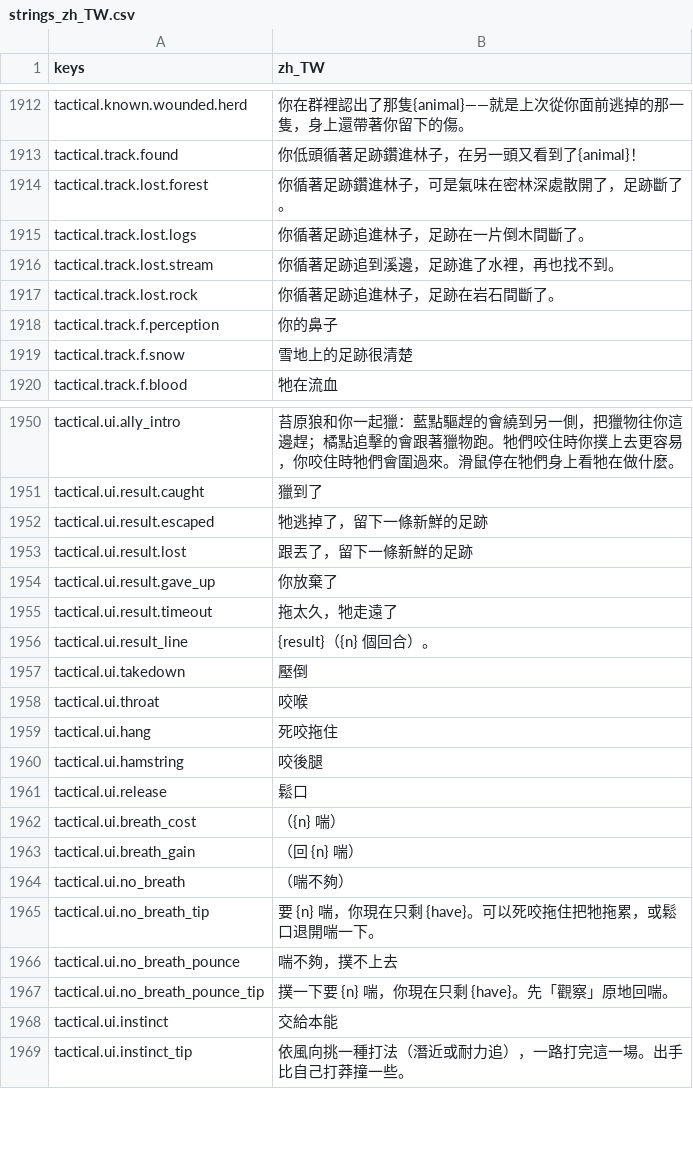
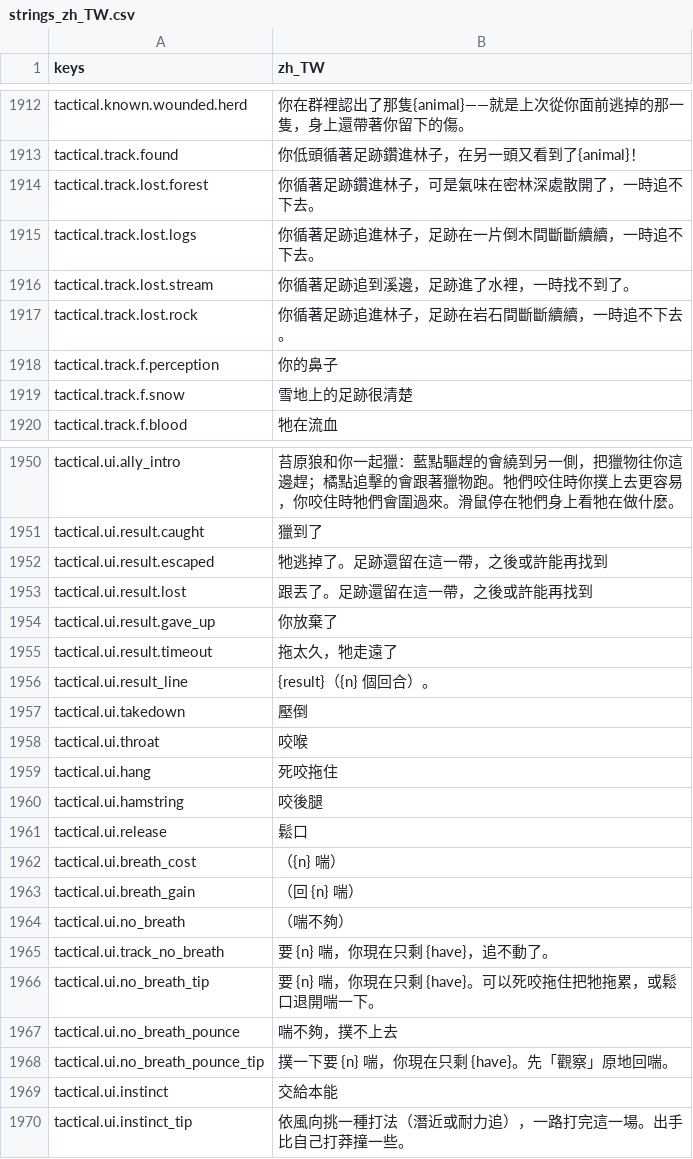
Before and after one commit to gigd123/wolf-life, a CSV file: localization/strings_zh_TW.csv, drawn as a sheet; only a part is shown, gaps mark what is left out.

```diff
--- a/localization/strings_zh_TW.csv
+++ b/localization/strings_zh_TW.csv
@@ -1917,6 +1917,6 @@ tactical.known.wounded.herd,你在群裡認出了那隻{animal}——就是上
 tactical.track.found,你低頭循著足跡鑽進林子，在另一頭又看到了{animal}！
-tactical.track.lost.forest,你循著足跡鑽進林子，可是氣味在密林深處散開了，足跡斷了。
-tactical.track.lost.logs,你循著足跡追進林子，足跡在一片倒木間斷了。
-tactical.track.lost.stream,你循著足跡追到溪邊，足跡進了水裡，再也找不到。
-tactical.track.lost.rock,你循著足跡追進林子，足跡在岩石間斷了。
+tactical.track.lost.forest,你循著足跡鑽進林子，可是氣味在密林深處散開了，一時追不下去。
+tactical.track.lost.logs,你循著足跡追進林子，足跡在一片倒木間斷斷續續，一時追不下去。
+tactical.track.lost.stream,你循著足跡追到溪邊，足跡進了水裡，一時找不到了。
+tactical.track.lost.rock,你循著足跡追進林子，足跡在岩石間斷斷續續，一時追不下去。
 tactical.track.f.perception,你的鼻子
@@ -1955,4 +1955,4 @@ tactical.ui.ally_intro,苔原狼和你一起獵：藍點驅趕的會繞到另一
 tactical.ui.result.caught,獵到了
-tactical.ui.result.escaped,牠逃掉了，留下一條新鮮的足跡
-tactical.ui.result.lost,跟丟了，留下一條新鮮的足跡
+tactical.ui.result.escaped,牠逃掉了。足跡還留在這一帶，之後或許能再找到
+tactical.ui.result.lost,跟丟了。足跡還留在這一帶，之後或許能再找到
 tactical.ui.result.gave_up,你放棄了
@@ -1968,2 +1968,3 @@ tactical.ui.breath_gain,（回 {n} 喘）
 tactical.ui.no_breath,（喘不夠）
+tactical.ui.track_no_breath,要 {n} 喘，你現在只剩 {have}，追不動了。
 tactical.ui.no_breath_tip,要 {n} 喘，你現在只剩 {have}。可以死咬拖住把牠拖累，或鬆口退開喘一下。
```
Also changed, not shown: 6 other files.
